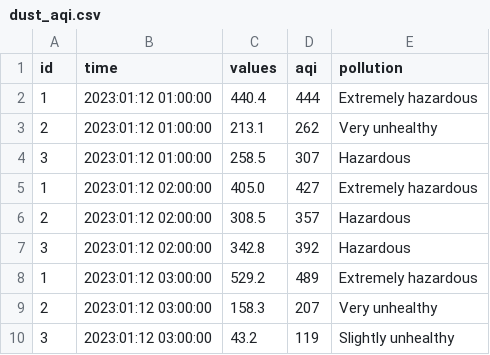
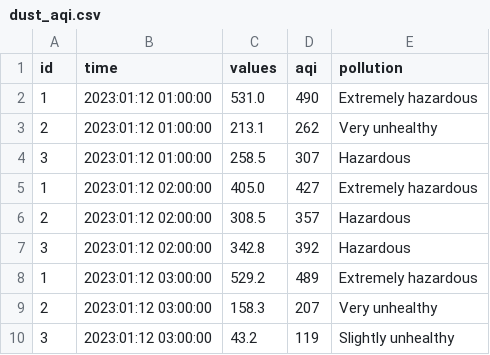
Before and after one commit to vuhuyhoanghust/EE3490_Programming_Techniques_Mini_project_01, a CSV file: task2/dust_aqi.csv, drawn as a sheet.

```diff
--- a/task2/dust_aqi.csv
+++ b/task2/dust_aqi.csv
@@ -1,3 +1,3 @@
 id,time,values,aqi,pollution
-1,2023:01:12 01:00:00,440.4,444,Extremely hazardous
+1,2023:01:12 01:00:00,531.0,490,Extremely hazardous
 2,2023:01:12 01:00:00,213.1,262,Very unhealthy
```
Also changed, not shown: task2/dust_sim.csv, task2/dust_summary.csv, 17 other files.
